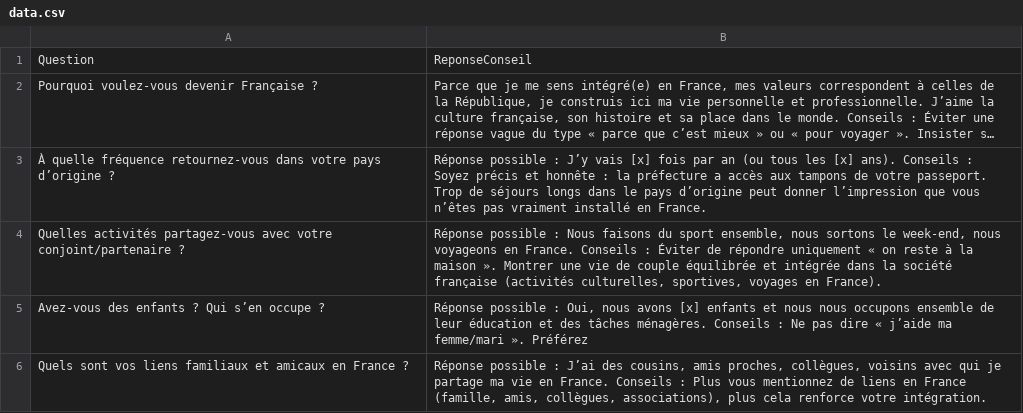
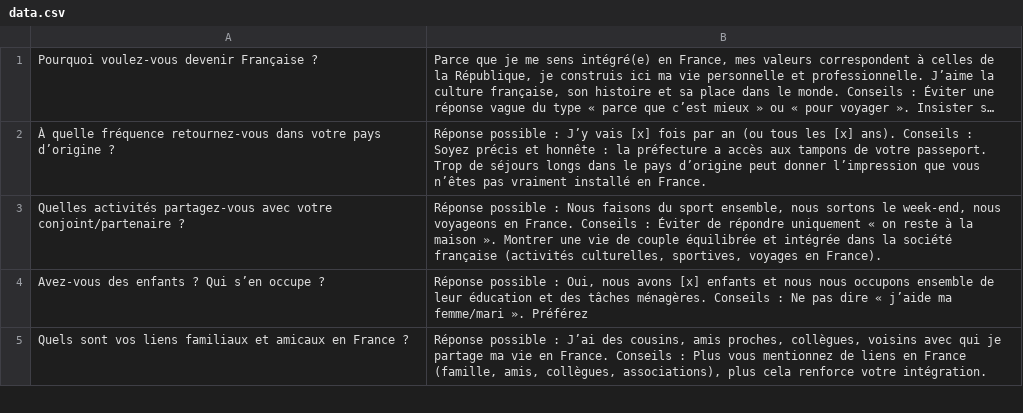
Before and after one commit to 24tiy/albinyok-flashcards, a CSV file: data.csv, drawn as a sheet; only a part is shown; long unchanged cells end in …; the diff names each change by its address in the sheet, - before the commit and + after, or states it on an @@ line.

Commit message:
Update data.csv

```diff
--- a/data.csv
+++ b/data.csv
-row 1: Question | ReponseConseil
```
